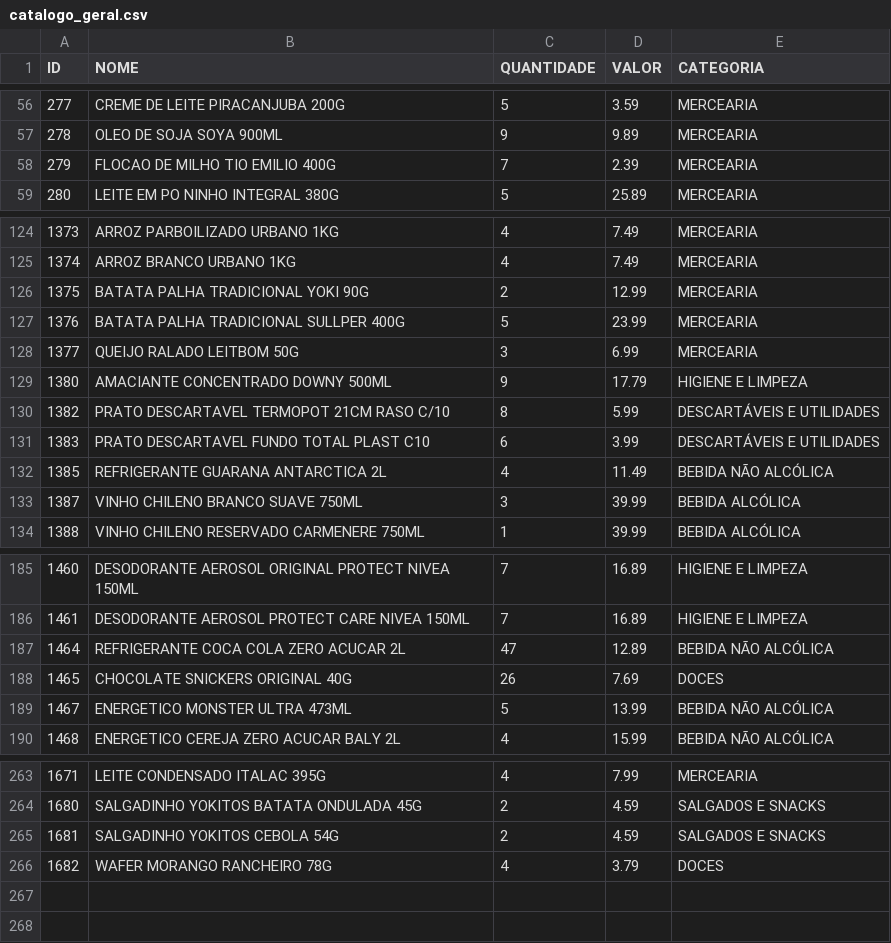
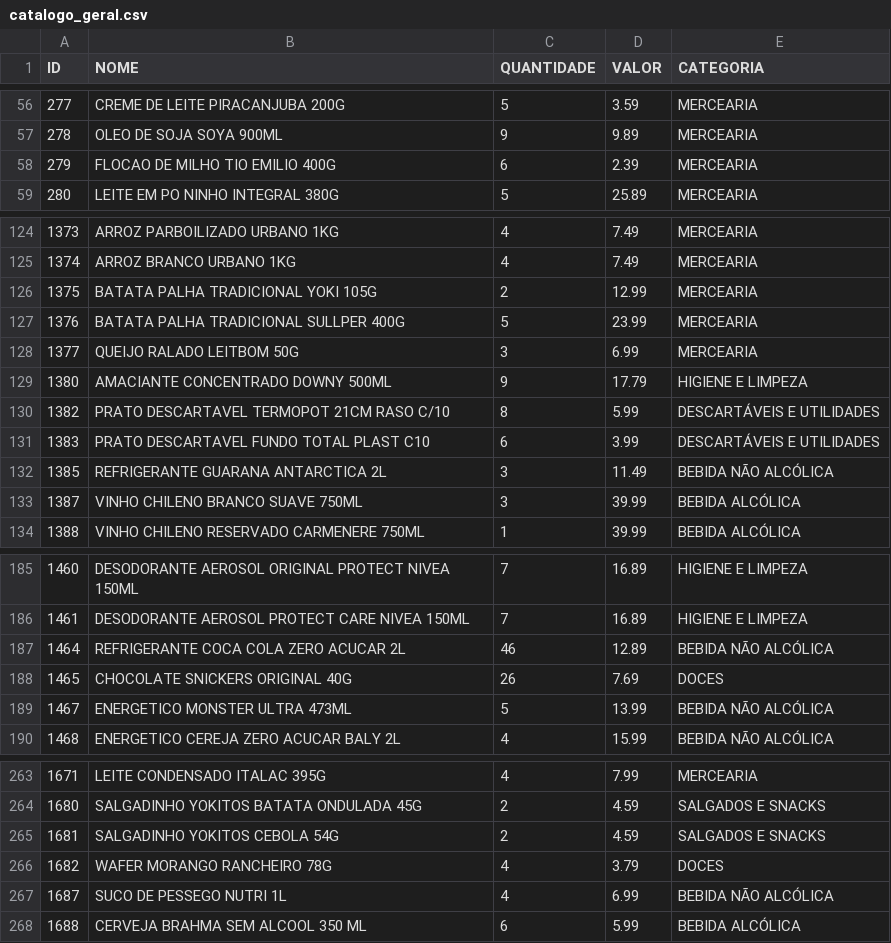
Before and after one commit to guicobracraft-prog/PesquisadeMercado, a CSV file: catalogo_geral.csv, drawn as a sheet; only a part is shown, gaps mark what is left out; the diff covers the shown part only.

```diff
--- a/catalogo_geral.csv
+++ b/catalogo_geral.csv
@@ -57,3 +57,3 @@ ID;NOME;QUANTIDADE;VALOR;CATEGORIA
 278;OLEO DE SOJA SOYA 900ML;9;9.89;MERCEARIA
-279;FLOCAO DE MILHO TIO EMILIO 400G;7;2.39;MERCEARIA
+279;FLOCAO DE MILHO TIO EMILIO 400G;6;2.39;MERCEARIA
 280;LEITE EM PO NINHO INTEGRAL 380G;5;25.89;MERCEARIA
@@ -125,3 +125,3 @@ ID;NOME;QUANTIDADE;VALOR;CATEGORIA
 1374;ARROZ BRANCO URBANO 1KG;4;7.49;MERCEARIA
-1375;BATATA PALHA TRADICIONAL YOKI 90G;2;12.99;MERCEARIA
+1375;BATATA PALHA TRADICIONAL YOKI 105G;2;12.99;MERCEARIA
 1376;BATATA PALHA TRADICIONAL SULLPER 400G;5;23.99;MERCEARIA
@@ -131,3 +131,3 @@ ID;NOME;QUANTIDADE;VALOR;CATEGORIA
 1383;PRATO DESCARTAVEL FUNDO TOTAL PLAST C10;6;3.99;DESCARTÁVEIS E UTILIDADES
-1385;REFRIGERANTE GUARANA ANTARCTICA 2L;4;11.49;BEBIDA NÃO ALCÓLICA
+1385;REFRIGERANTE GUARANA ANTARCTICA 2L;3;11.49;BEBIDA NÃO ALCÓLICA
 1387;VINHO CHILENO BRANCO SUAVE 750ML;3;39.99;BEBIDA ALCÓLICA
@@ -186,3 +186,3 @@ ID;NOME;QUANTIDADE;VALOR;CATEGORIA
 1461;DESODORANTE AEROSOL PROTECT CARE NIVEA 150ML;7;16.89;HIGIENE E LIMPEZA
-1464;REFRIGERANTE COCA COLA ZERO ACUCAR  2L;47;12.89;BEBIDA NÃO ALCÓLICA
+1464;REFRIGERANTE COCA COLA ZERO ACUCAR  2L;46;12.89;BEBIDA NÃO ALCÓLICA
 1465;CHOCOLATE SNICKERS ORIGINAL 40G;26;7.69;DOCES
@@ -266 +266,3 @@ ID;NOME;QUANTIDADE;VALOR;CATEGORIA
 1682;WAFER MORANGO RANCHEIRO 78G;4;3.79;DOCES
+1687;SUCO DE PESSEGO NUTRI 1L;4;6.99;BEBIDA NÃO ALCÓLICA
+1688;CERVEJA BRAHMA SEM ALCOOL 350 ML;6;5.99;BEBIDA ALCÓLICA
```
Also changed, not shown: 1 edited cell elsewhere in this file, catalogo_por_categoria.csv, movimentacoes.csv, 3 other files.
